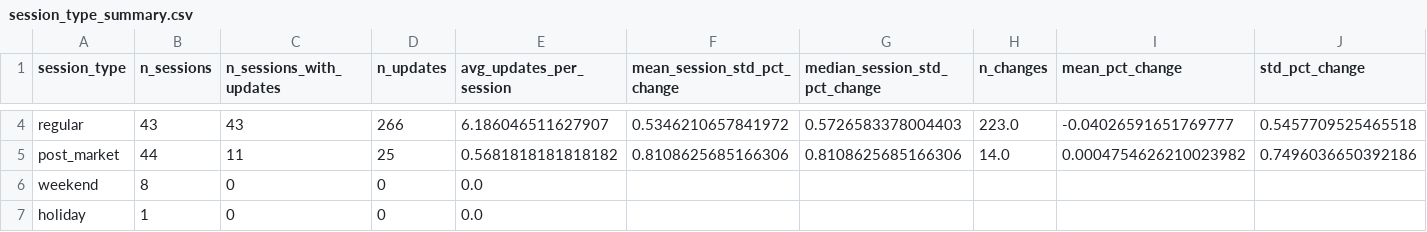
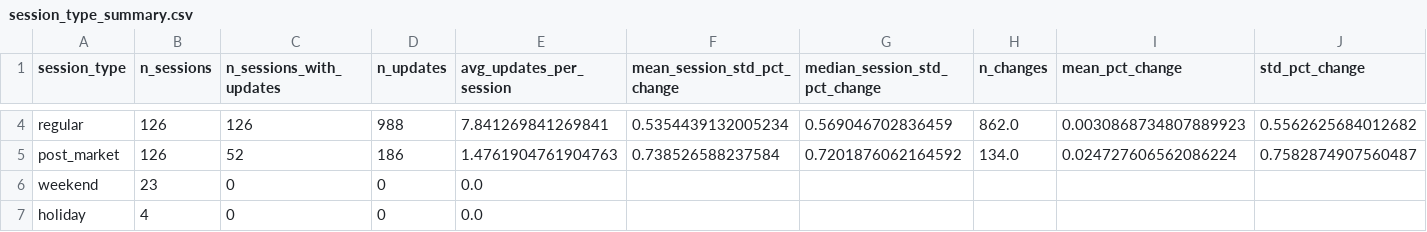
Before and after one commit to Robert29000/tokenized-price-feed-research, a CSV file: output/GOOGL/session_type_summary.csv, drawn as a sheet; only a part is shown, gaps mark what is left out; the diff covers the shown part only; the diff names each change by its address in the sheet, - before the commit and + after, or states it on an @@ line.

```diff
--- a/output/GOOGL/session_type_summary.csv
+++ b/output/GOOGL/session_type_summary.csv
-B4 (n_sessions): 43
+B4 (n_sessions): 126
-C4 (n_sessions_with_updates): 43
+C4 (n_sessions_with_updates): 126
-D4 (n_updates): 266
+D4 (n_updates): 988
-E4 (avg_updates_per_session): 6.186046511627907
+E4 (avg_updates_per_session): 7.841269841269841
-F4 (mean_session_std_pct_change): 0.5346210657841972
+F4 (mean_session_std_pct_change): 0.5354439132005234
-G4 (median_session_std_pct_change): 0.5726583378004403
+G4 (median_session_std_pct_change): 0.569046702836459
-H4 (n_changes): 223.0
+H4 (n_changes): 862.0
-I4 (mean_pct_change): -0.04026591651769777
+I4 (mean_pct_change): 0.0030868734807889923
-J4 (std_pct_change): 0.5457709525465518
+J4 (std_pct_change): 0.5562625684012682
-B5 (n_sessions): 44
+B5 (n_sessions): 126
-C5 (n_sessions_with_updates): 11
+C5 (n_sessions_with_updates): 52
-D5 (n_updates): 25
+D5 (n_updates): 186
-E5 (avg_updates_per_session): 0.5681818181818182
+E5 (avg_updates_per_session): 1.4761904761904763
-F5 (mean_session_std_pct_change): 0.8108625685166306
+F5 (mean_session_std_pct_change): 0.738526588237584
-G5 (median_session_std_pct_change): 0.8108625685166306
+G5 (median_session_std_pct_change): 0.7201876062164592
-H5 (n_changes): 14.0
+H5 (n_changes): 134.0
-I5 (mean_pct_change): 0.0004754626210023982
+I5 (mean_pct_change): 0.024727606562086224
-J5 (std_pct_change): 0.7496036650392186
+J5 (std_pct_change): 0.7582874907560487
-B6 (n_sessions): 8
+B6 (n_sessions): 23
-B7 (n_sessions): 1
+B7 (n_sessions): 4
```
Also changed, not shown: 30 edited cells elsewhere in this file, output/NVDA/session_type_summary.csv, output/TSLA/session_type_summary.csv, 12 other files.
